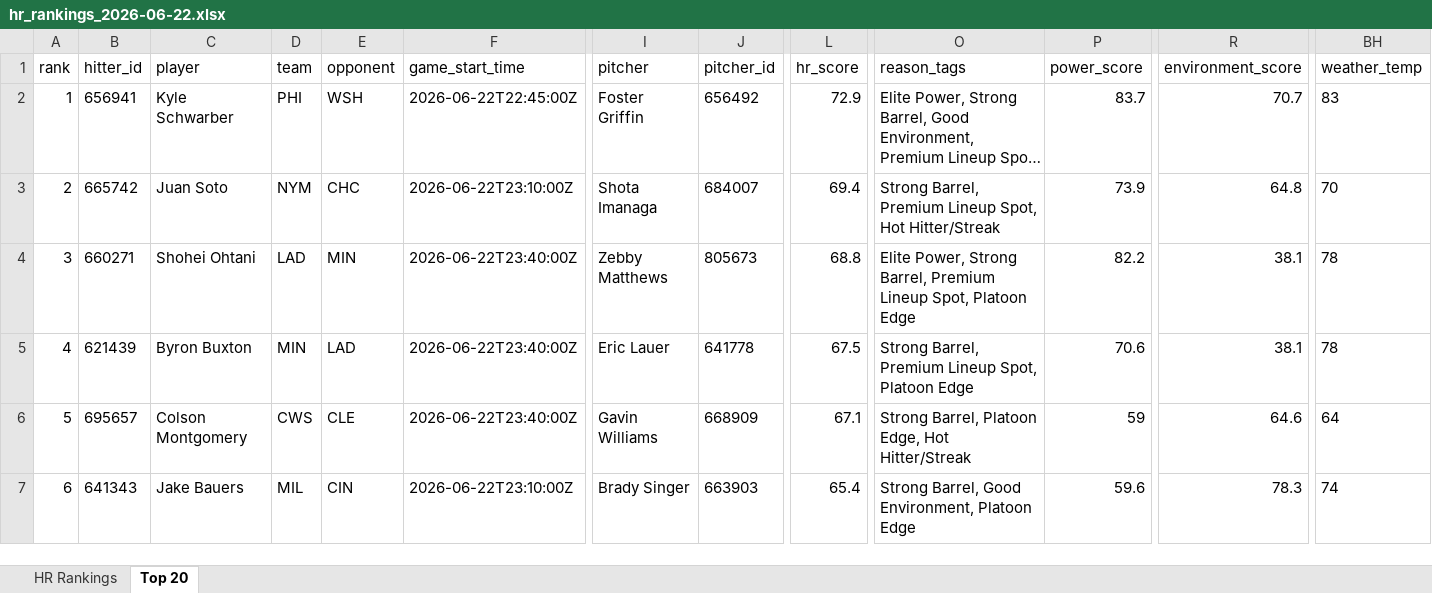
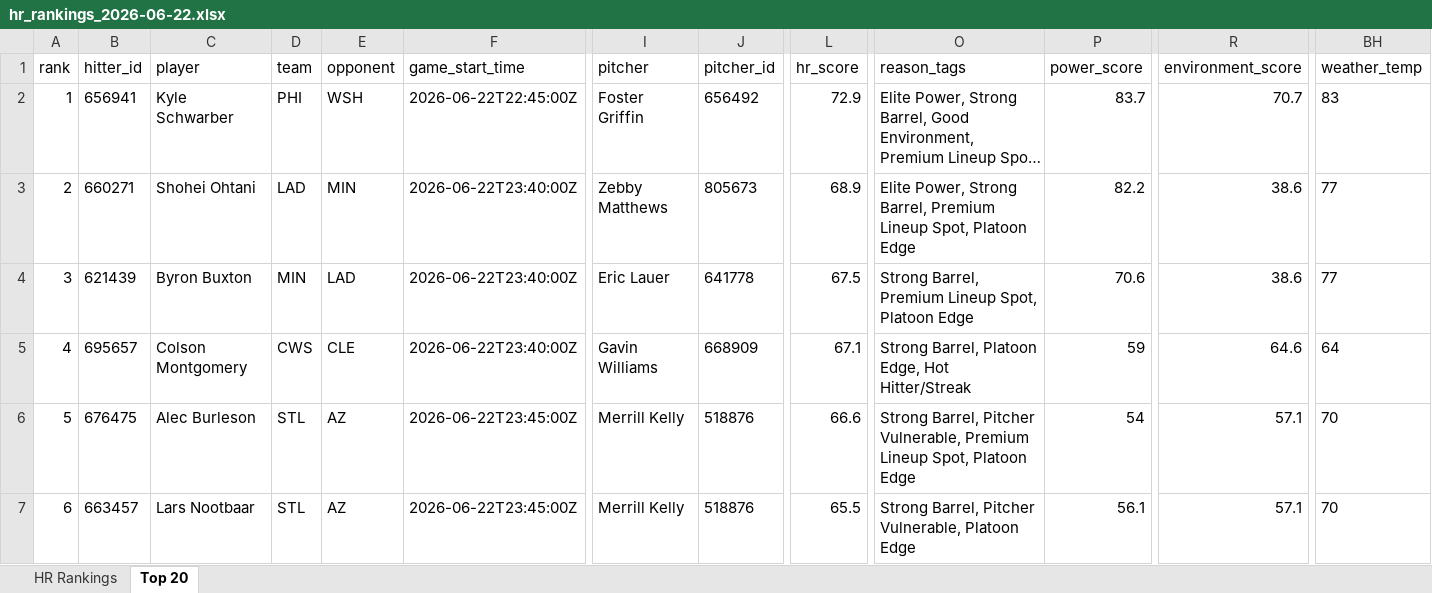
Before and after one commit to etbell28/hitter-tool, an Excel workbook: outputs/daily/hr_rankings_2026-06-22.xlsx, sheet Top 20, drawn as a sheet; only a part is shown, gaps mark what is left out; long unchanged cells end in …; values as stored, in another font and other column widths than the file's, no borders; removed rows and columns are numbered as before the commit, all else as after; rows hold the shown columns only; the diff covers the shown part only; the diff names each change by its address in the sheet, - before the commit and + after, or states it on an @@ line.

```diff
--- a/outputs/daily/hr_rankings_2026-06-22.xlsx (sheet Top 20)
+++ b/outputs/daily/hr_rankings_2026-06-22.xlsx (sheet Top 20)
-row 3: 2 | 665742 | Juan Soto | NYM | CHC | 2026-06-22T23:10:00Z | Shota Imanaga | 684007 | 69.4 | Strong Barrel, Premium Lineup Spot, Hot Hitter/Streak | 73.9 | 64.8 | 70
-A3 (rank): 3
+A3 (rank): 2
-L3 (hr_score): 68.8
+L3 (hr_score): 68.9
-R3:R4 (environment_score): 38.1
+R3:R4 (environment_score): 38.6
-BH3:BH4 (weather_temp): 78
+BH3:BH4 (weather_temp): 77
-A4 (rank): 4
+A4 (rank): 3
-A5 (rank): 5
+A5 (rank): 4
+row 6: 5 | 676475 | Alec Burleson | STL | AZ | 2026-06-22T23:45:00Z | Merrill Kelly | 518876 | 66.6 | Strong Barrel, Pitcher Vulnerable, Premium Lineup Spot, Platoon Edge | 54 | 57.1 | 70
-B7 (hitter_id): 641343
+B7 (hitter_id): 663457
-C7 (player): Jake Bauers
+C7 (player): Lars Nootbaar
-D7 (team): MIL
+D7 (team): STL
-E7 (opponent): CIN
+E7 (opponent): AZ
-F7 (game_start_time): 2026-06-22T23:10:00Z
+F7 (game_start_time): 2026-06-22T23:45:00Z
-I7 (pitcher): Brady Singer
+I7 (pitcher): Merrill Kelly
-J7 (pitcher_id): 663903
+J7 (pitcher_id): 518876
-L7 (hr_score): 65.4
+L7 (hr_score): 65.5
-O7 (reason_tags): Strong Barrel, Good Environment, Platoon Edge
+O7 (reason_tags): Strong Barrel, Pitcher Vulnerable, Platoon Edge
-P7 (power_score): 59.6
+P7 (power_score): 56.1
-R7 (environment_score): 78.3
+R7 (environment_score): 57.1
-BH7 (weather_temp): 74
+BH7 (weather_temp): 70
```
Also changed, not shown: 1 added row, 1 removed row and 218 edited cells elsewhere in this sheet, sheet HR Rankings, outputs/daily/hr_rankings_2026-06-22_full.xlsx, outputs/hr_rankings.xlsx, 9 other files.
